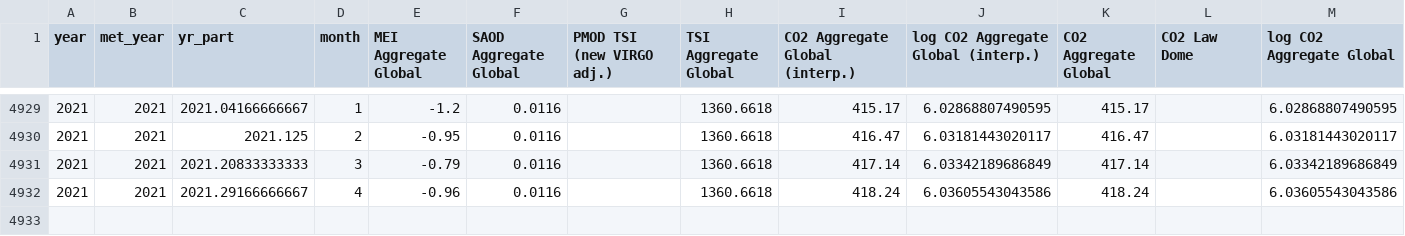
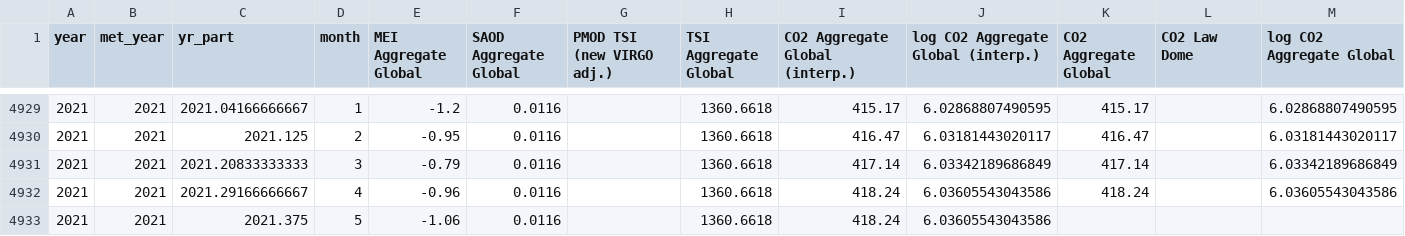
Before and after one commit to priscian/climeseries, a CSV file: inst/extdata/latest/global-exogenous-variables+co2_latest.csv, drawn as a sheet; only a part is shown, gaps mark what is left out; the diff names each change by its address in the sheet, - before the commit and + after, or states it on an @@ line.

Commit message:
Data update.

```diff
--- a/inst/extdata/latest/global-exogenous-variables+co2_latest.csv
+++ b/inst/extdata/latest/global-exogenous-variables+co2_latest.csv
+row 4933: 2021 | 2021 | 2021.375 | 5 | -1.06 | 0.0116 |  | 1360.6618 | 418.24 | 6.03605543043586
```
Also changed, not shown: 17 other files.
